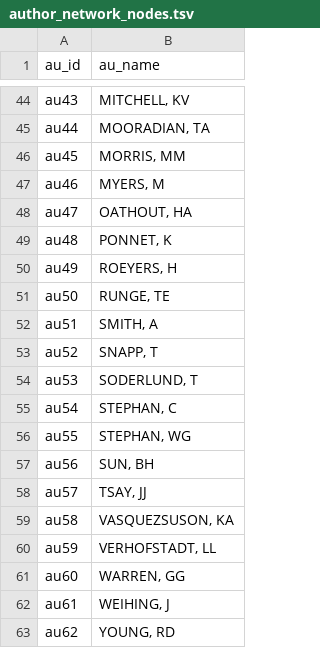
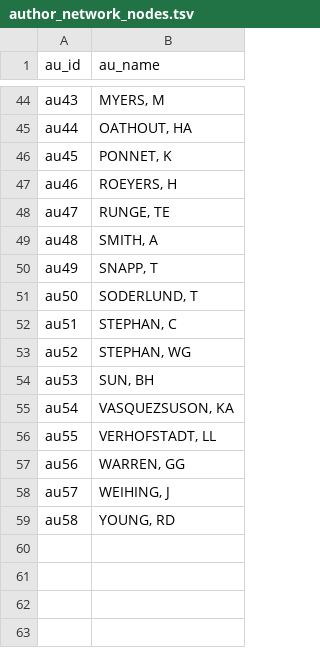
Before and after one commit to zloomas/davis-career-viz, a TSV file: data/coauthors/author_network_nodes.tsv, drawn as a sheet; only a part is shown, gaps mark what is left out; the diff covers the shown part only; the diff names each change by its address in the sheet, - before the commit and + after, or states it on an @@ line.

```diff
--- a/data/coauthors/author_network_nodes.tsv
+++ b/data/coauthors/author_network_nodes.tsv
-B44 (au_name): MITCHELL, KV
+B44 (au_name): MYERS, M
-B45 (au_name): MOORADIAN, TA
+B45 (au_name): OATHOUT, HA
-B46 (au_name): MORRIS, MM
+B46 (au_name): PONNET, K
-B47 (au_name): MYERS, M
+B47 (au_name): ROEYERS, H
-B48 (au_name): OATHOUT, HA
+B48 (au_name): RUNGE, TE
-B49 (au_name): PONNET, K
+B49 (au_name): SMITH, A
-B50 (au_name): ROEYERS, H
+B50 (au_name): SNAPP, T
-B51 (au_name): RUNGE, TE
+B51 (au_name): SODERLUND, T
-B52 (au_name): SMITH, A
+B52 (au_name): STEPHAN, C
-B53 (au_name): SNAPP, T
+B53 (au_name): STEPHAN, WG
-B54 (au_name): SODERLUND, T
+B54 (au_name): SUN, BH
-B55 (au_name): STEPHAN, C
+B55 (au_name): VASQUEZSUSON, KA
-B56 (au_name): STEPHAN, WG
+B56 (au_name): VERHOFSTADT, LL
-B57 (au_name): SUN, BH
+B57 (au_name): WARREN, GG
-B58 (au_name): TSAY, JJ
+B58 (au_name): WEIHING, J
-B59 (au_name): VASQUEZSUSON, KA
+B59 (au_name): YOUNG, RD
-row 60: au59 | VERHOFSTADT, LL
-row 61: au60 | WARREN, GG
-row 62: au61 | WEIHING, J
-row 63: au62 | YOUNG, RD
```
Also changed, not shown: 27 edited cells elsewhere in this file, data/coauthors/author_network_edges.tsv, data/papers/seed_paper_network_nodes.tsv, 1 other file.
